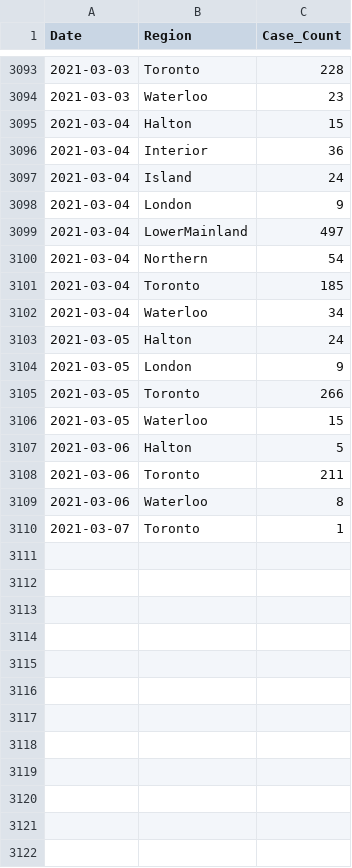
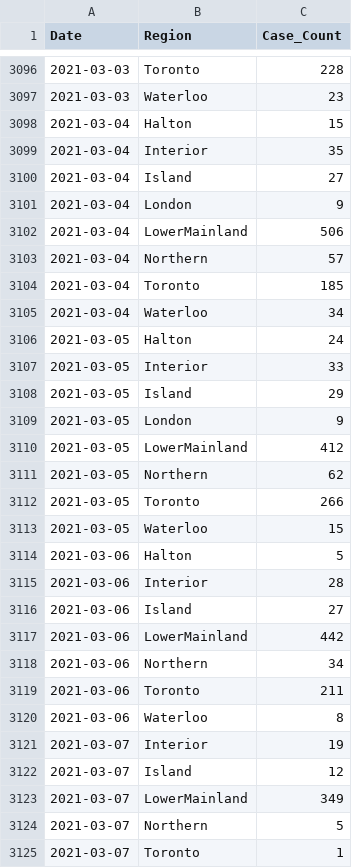
Before and after one commit to peliopoulos/COVID, a CSV file: Regional-Case-Data.csv, drawn as a sheet; only a part is shown, gaps mark what is left out; the diff covers the shown part only.

Commit message:
update files

```diff
--- a/Regional-Case-Data.csv
+++ b/Regional-Case-Data.csv
@@ -3095,7 +3098,7 @@ Date,Region,Case_Count
 2021-03-04,Halton,15
-2021-03-04,Interior,36
-2021-03-04,Island,24
+2021-03-04,Interior,35
+2021-03-04,Island,27
 2021-03-04,London,9
-2021-03-04,LowerMainland,497
-2021-03-04,Northern,54
+2021-03-04,LowerMainland,506
+2021-03-04,Northern,57
 2021-03-04,Toronto,185
@@ -3103,3 +3106,7 @@ Date,Region,Case_Count
 2021-03-05,Halton,24
+2021-03-05,Interior,33
+2021-03-05,Island,29
 2021-03-05,London,9
+2021-03-05,LowerMainland,412
+2021-03-05,Northern,62
 2021-03-05,Toronto,266
@@ -3107,4 +3114,12 @@ Date,Region,Case_Count
 2021-03-06,Halton,5
+2021-03-06,Interior,28
+2021-03-06,Island,27
+2021-03-06,LowerMainland,442
+2021-03-06,Northern,34
 2021-03-06,Toronto,211
 2021-03-06,Waterloo,8
+2021-03-07,Interior,19
+2021-03-07,Island,12
+2021-03-07,LowerMainland,349
+2021-03-07,Northern,5
 2021-03-07,Toronto,1
```
Also changed, not shown: 3 added rows and 17 edited cells elsewhere in this file.
